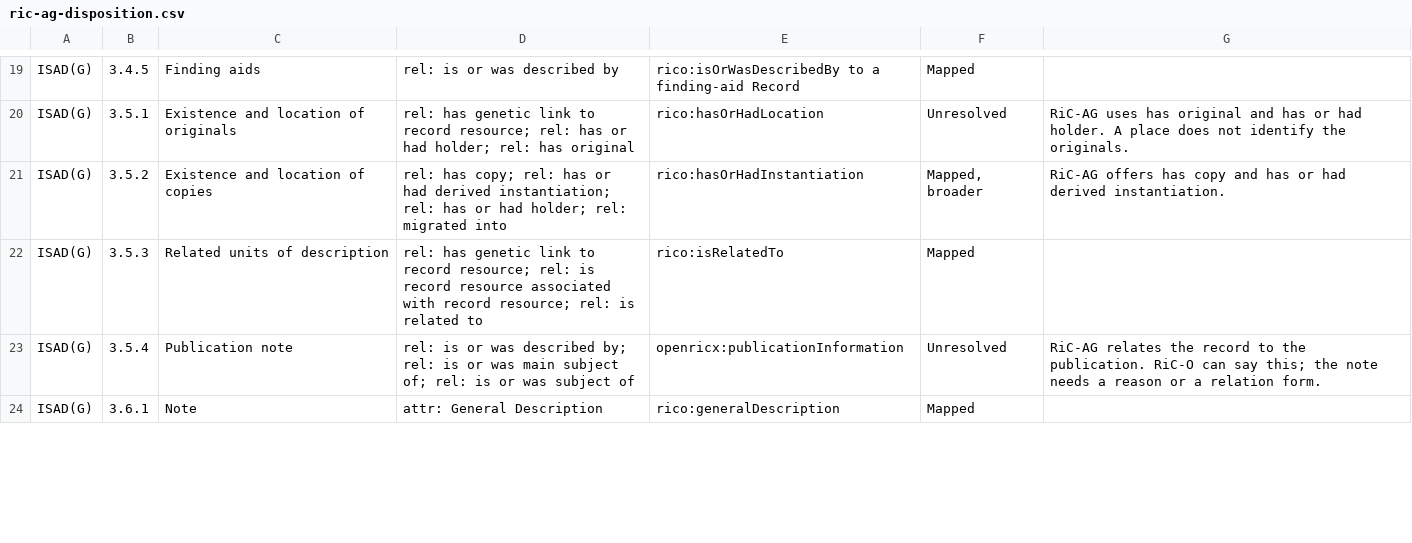
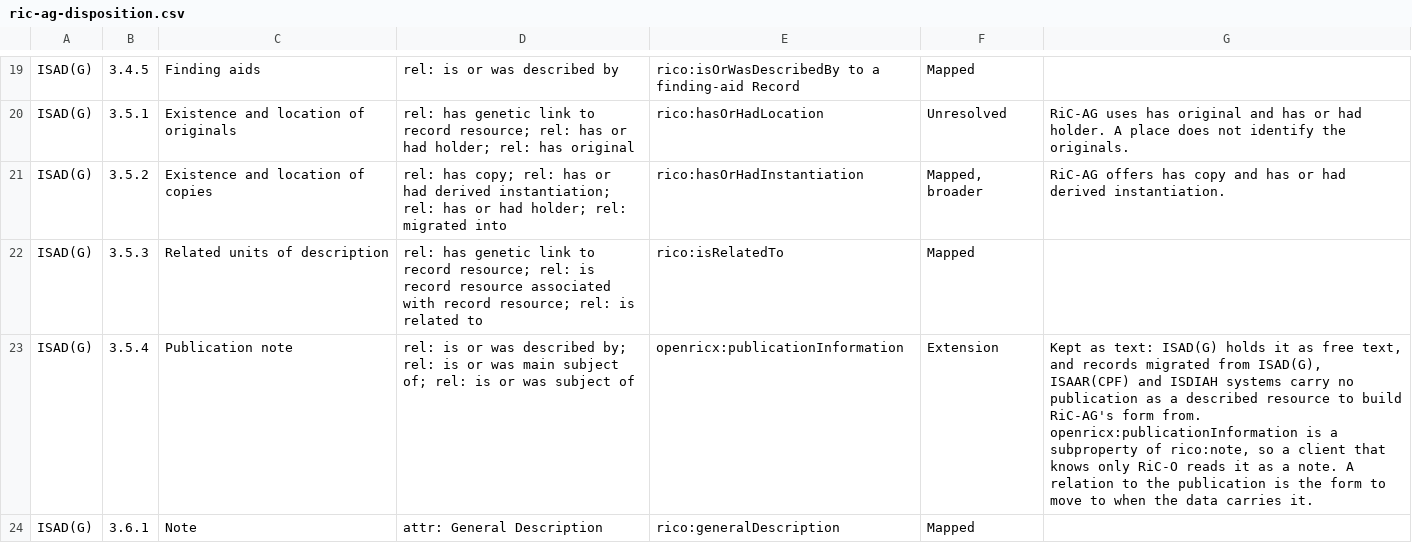
Before and after one commit to openric/spec, a CSV file: audit/ric-ag-disposition.csv, drawn as a sheet; only a part is shown, gaps mark what is left out; the diff covers the shown part only.

Commit message:
v0.61.1: v0.61.1: The RiC-AG disposition table gives a reason for eight rows kept as text notes or as the level of description (now 71 mapped, 20 extensions, 12 unresolved), and corrects the Sources rationale: rico:recordResourceSourceOfInformation applies only on the describing Record; the decisions page records the Workspace following spec v0.61.0 from v0.0.169

```diff
--- a/audit/ric-ag-disposition.csv
+++ b/audit/ric-ag-disposition.csv
@@ -22,3 +22,3 @@ ISAD(G),3.5.2,Existence and location of copies,rel: has copy; rel: has or had de
 ISAD(G),3.5.3,Related units of description,rel: has genetic link to record resource; rel: is record resource associated with record resource; rel: is related to,rico:isRelatedTo,Mapped,
-ISAD(G),3.5.4,Publication note,rel: is or was described by; rel: is or was main subject of; rel: is or was subject of,openricx:publicationInformation,Unresolved,RiC-AG relates the record to the publication. RiC-O can say this; the note needs a reason or a relation form.
+ISAD(G),3.5.4,Publication note,rel: is or was described by; rel: is or was main subject of; rel: is or was subject of,openricx:publicationInformation,Extension,"Kept as text: ISAD(G) holds it as free text, and records migrated from ISAD(G), ISAAR(CPF) and ISDIAH systems carry no publication as a described resource to build RiC-AG's form from. openricx:publicationInformation is a subproperty of rico:note, so a client that knows only RiC-O reads it as a note. A relation to the publication is the form to move to when the data carries it."
 ISAD(G),3.6.1,Note,attr: General Description,rico:generalDescription,Mapped,
```
Also changed, not shown: 17 edited cells elsewhere in this file, 9 other files.
